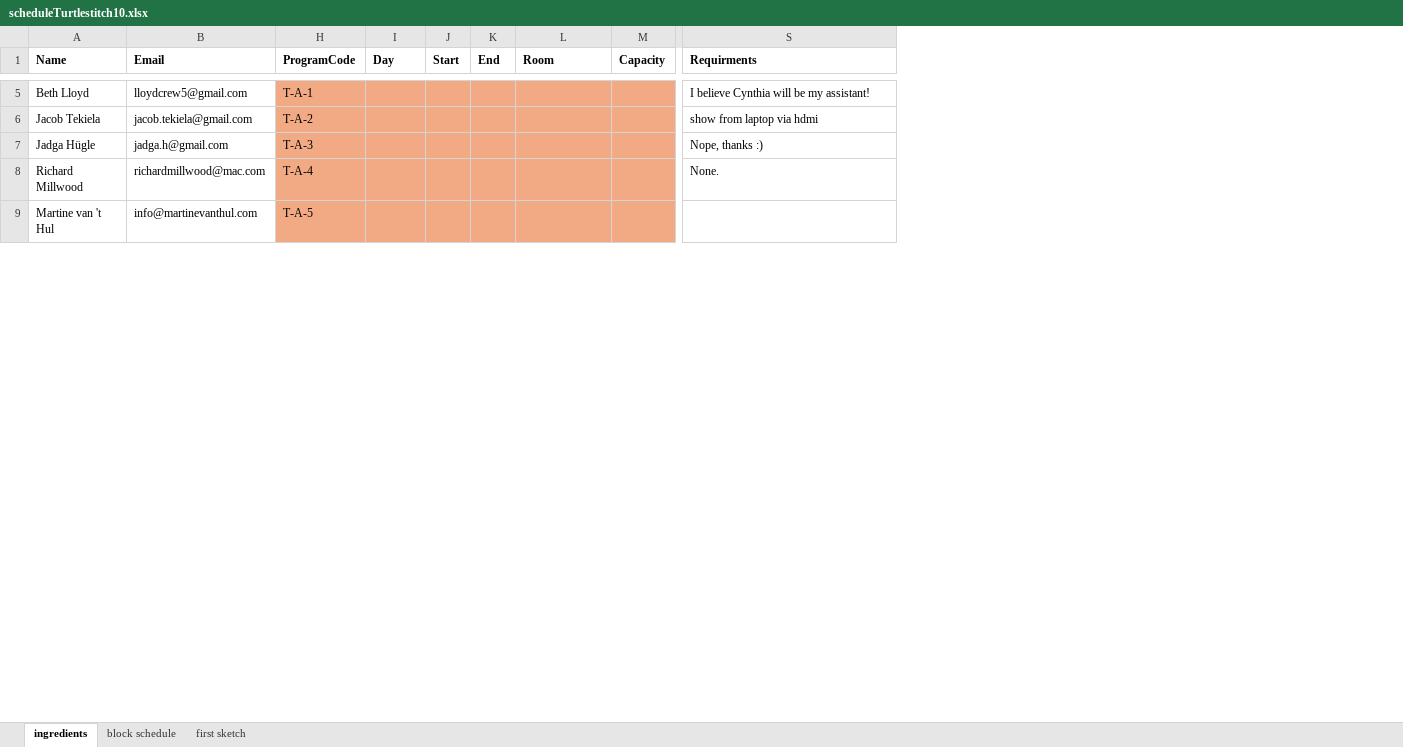
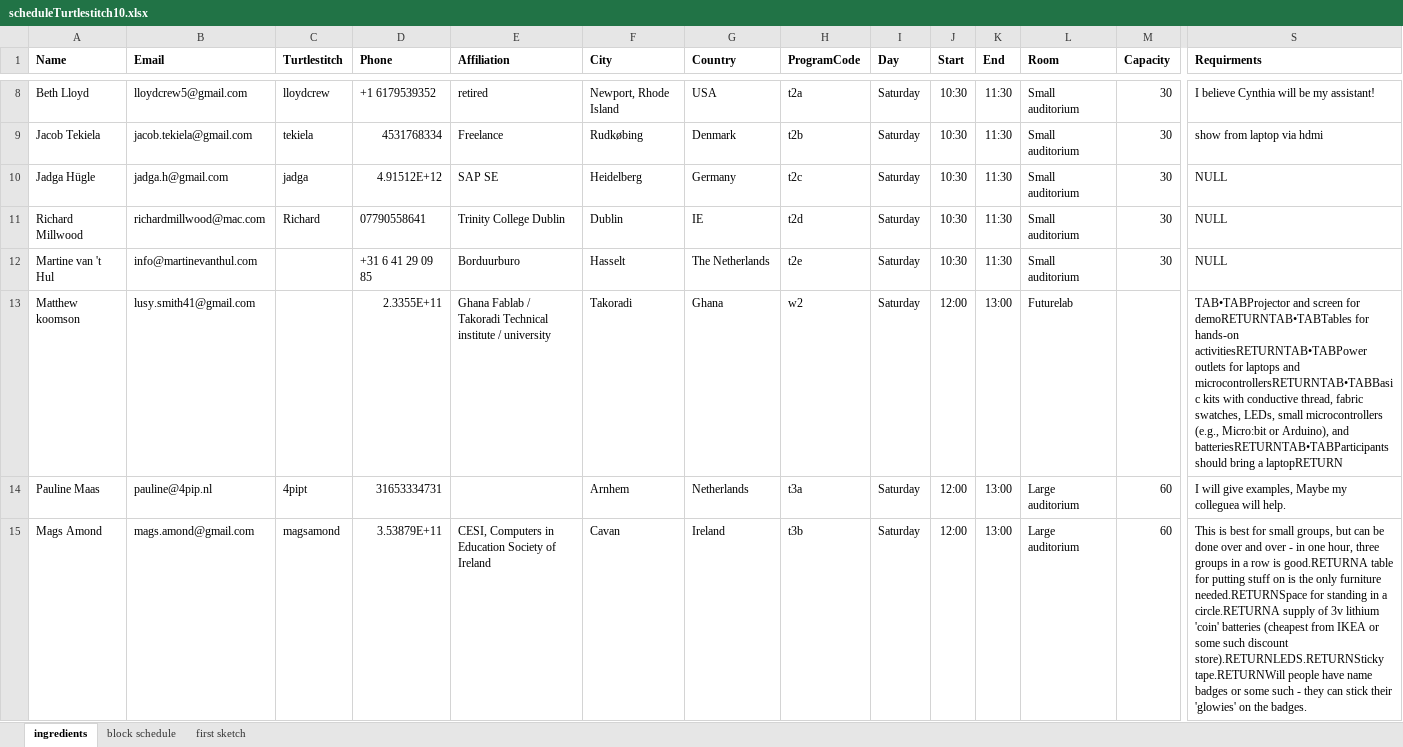
Before and after one commit to xota/turtlestitch10, an Excel workbook: docs/scheduleTurtlestitch10.xlsx, sheet ingredients, drawn as a sheet; only a part is shown, gaps mark what is left out; values as stored, in another font and other column widths than the file's, no borders; addresses are those after the commit; rows hold the shown columns only; the diff covers the shown part only; the diff names each change by its address in the sheet, - before the commit and + after, or states it on an @@ line.

```diff
--- a/docs/scheduleTurtlestitch10.xlsx (sheet ingredients)
+++ b/docs/scheduleTurtlestitch10.xlsx (sheet ingredients)
@@ column C (Turtlestitch) unhidden, rows 8-11: lloydcrew | tekiela | jadga | Richard @@
@@ column D (Phone) unhidden, rows 8-12: +1 6179539352 | 4531768334 | 4.91512E+12 | 07790558641 | +31 6 41 29 09 85 @@
@@ column E (Affiliation) unhidden, rows 8-12: retired | Freelance | SAP SE | Trinity College Dublin | Borduurburo @@
@@ column F (City) unhidden, rows 8-12: Newport, Rhode Island | Rudkøbing | Heidelberg | Dublin | Hasselt @@
@@ column G (Country) unhidden, rows 8-12: USA | Denmark | Germany | IE | The Netherlands @@
-H8 (ProgramCode): T-A-1
+H8 (ProgramCode): t2a
-H8:M12 fill: #F2AA84
+H8:M12 fill: none
-I8:I12 (Day): (empty)
+I8:I12 (Day): Saturday
-J8:J12 (Start): (empty)
+J8:J12 (Start): 10:30
-K8:K12 (End): (empty)
+K8:K12 (End): 11:30
-L8:L12 (Room): (empty)
+L8:L12 (Room): Small auditorium
-M8:M12 (Capacity): (empty)
+M8:M12 (Capacity): 30
-H9 (ProgramCode): T-A-2
+H9 (ProgramCode): t2b
-H10 (ProgramCode): T-A-3
+H10 (ProgramCode): t2c
-S10 (Requirments): Nope, thanks :)
+S10 (Requirments): NULL
-H11 (ProgramCode): T-A-4
+H11 (ProgramCode): t2d
-S11 (Requirments): None.
+S11 (Requirments): NULL
-H12 (ProgramCode): T-A-5
+H12 (ProgramCode): t2e
-S12 (Requirments): (empty)
+S12 (Requirments): NULL
+row 13: Matthew koomson | lusy.smith41@gmail.com |  | 2.3355E+11 | Ghana Fablab / Takoradi Technical institute / university | Takoradi | Ghana | w2 | Saturday | 12:00 | 13:00 | Futurelab |  | TAB•TABProjector and screen for demoRETURNTAB•TABTables for hands-on activitiesRETURNTAB•TABPower outlets for laptops and microcontrollersRETURNTAB•TABBasic kits with conductive thread, fabric swatches, LEDs, small microcontrollers (e.g., Micro:bit or Arduino), and batteriesRETURNTAB•TABParticipants should bring a laptopRETURN
+row 14: Pauline Maas | pauline@4pip.nl | 4pipt | 31653334731 |  | Arnhem | Netherlands | t3a | Saturday | 12:00 | 13:00 | Large auditorium | 60 | I will give examples, Maybe my colleguea will help.
+row 15: Mags Amond | mags.amond@gmail.com | magsamond | 3.53879E+11 | CESI, Computers in Education Society of Ireland | Cavan | Ireland | t3b | Saturday | 12:00 | 13:00 | Large auditorium | 60 | This is best for small groups, but can be done over and over - in one hour, three groups in a row is good.RETURNA table for putting stuff on is the only furniture needed.RETURNSpace for standing in a circle.RETURNA supply of 3v lithium 'coin' batteries (cheapest from IKEA or some such discount store).RETURNLEDS.RETURNSticky tape.RETURNWill people have name badges or some such - they can stick their 'glowies' on the badges.
```
Also changed, not shown: 19 added rows, 20 removed rows, 62 edited cells and cell formats elsewhere in this sheet, sheet block schedule, hidden cells, 3 other files.
